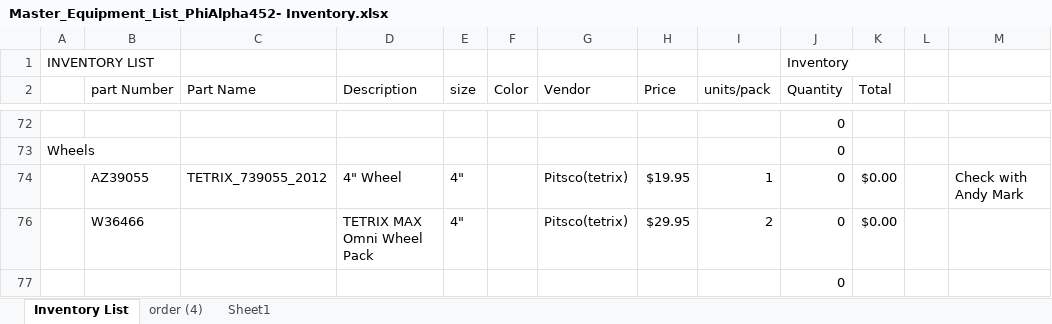
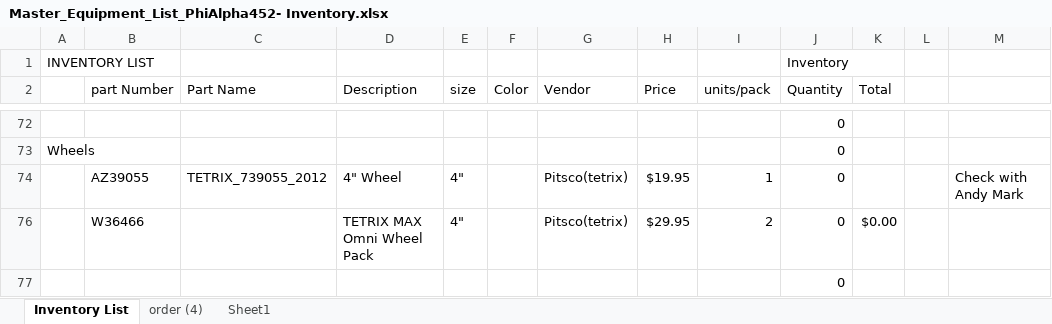
Before and after one commit to phi-robotics-team/phi_robotics, an Excel workbook: Phi Alpha/Hardware Master Equipment List/Master_Equipment_List_PhiAlpha452- Inventory.xlsx, sheet Inventory List, drawn as a sheet; only a part is shown, gaps mark what is left out; values as stored, in another font and other column widths than the file's, no borders; the diff names each change by its address in the sheet, - before the commit and + after, or states it on an @@ line.

Commit message:
Equipment list
YAAAQAAAAAA

```diff
--- a/Phi Alpha/Hardware Master Equipment List/Master_Equipment_List_PhiAlpha452- Inventory.xlsx (sheet Inventory List)
+++ b/Phi Alpha/Hardware Master Equipment List/Master_Equipment_List_PhiAlpha452- Inventory.xlsx (sheet Inventory List)
-K74 (Total): $0.00
+K74 (Total): (empty)
```
Also changed, not shown: formulas that keep their value, 1 other file.
